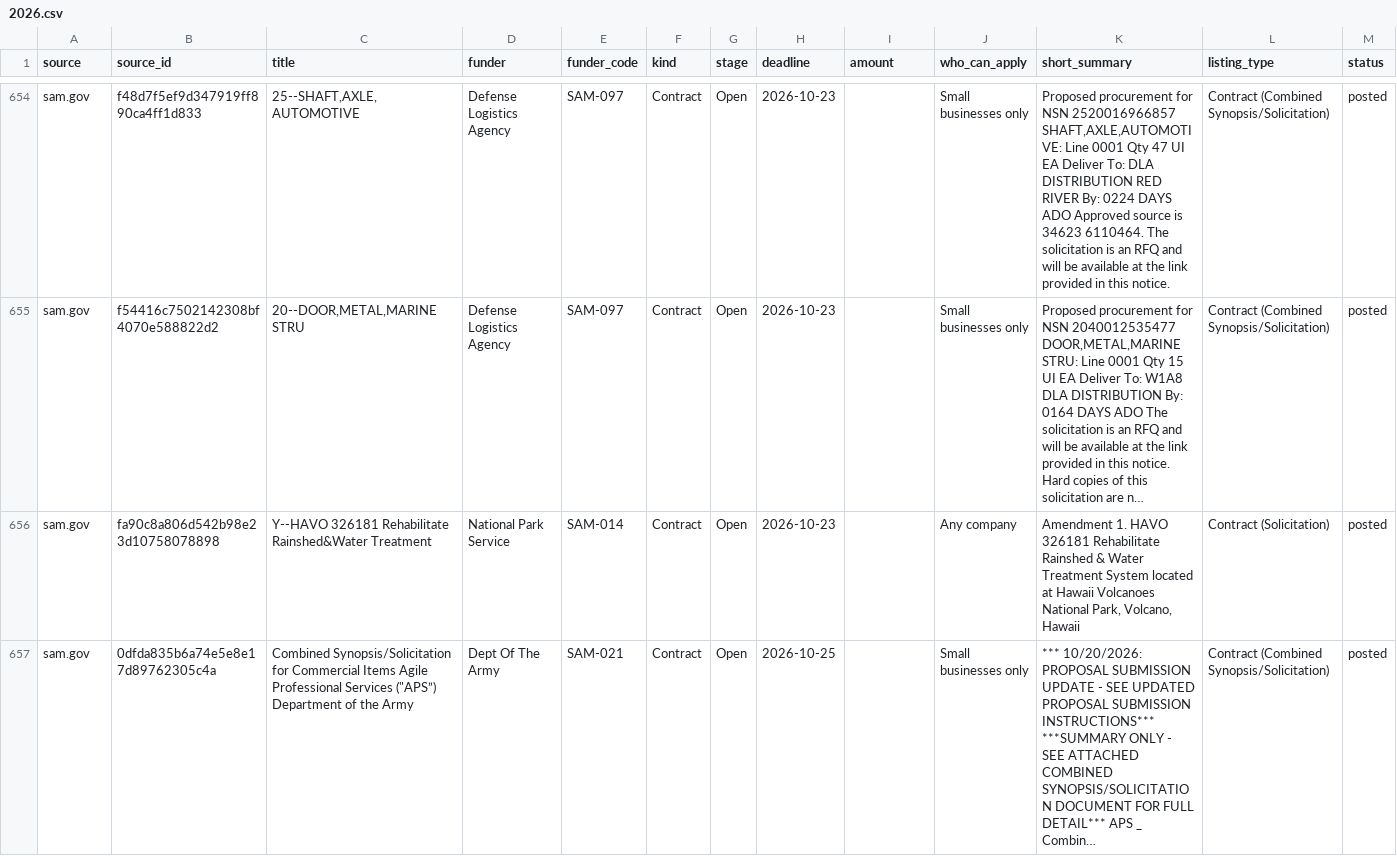
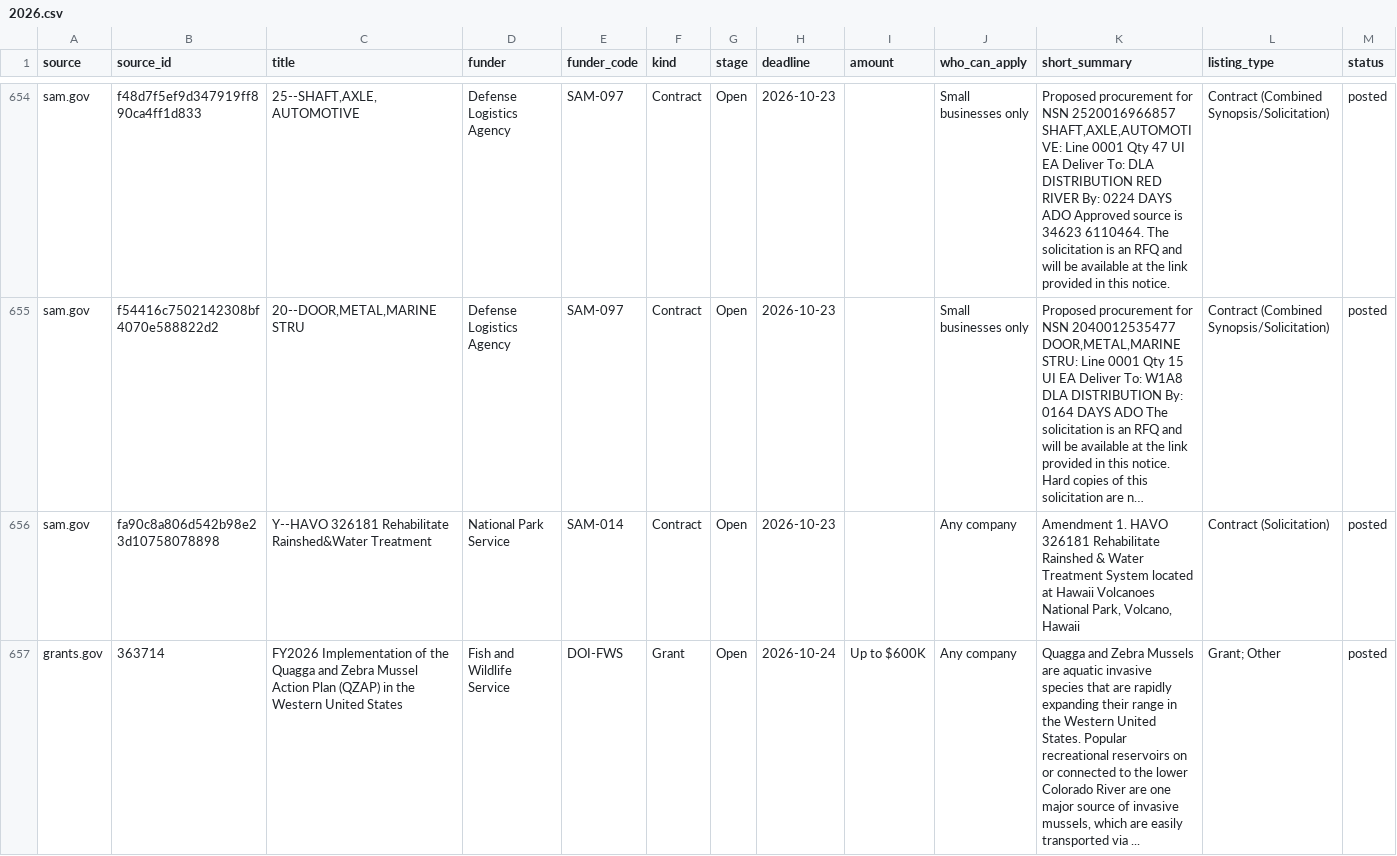
Before and after one commit to gauravshikhargandhi-web/glia-funding-tracker, a CSV file: data/archive/2026.csv, drawn as a sheet; only a part is shown, gaps mark what is left out; the shorter side is filled out with more unchanged rows; long unchanged cells end in …; rows hold the shown columns only; the diff covers the shown part only; the diff names each change by its address in the sheet, - before the commit and + after, or states it on an @@ line.

```diff
--- a/data/archive/2026.csv
+++ b/data/archive/2026.csv
+row 657: grants.gov | 363714 | FY2026 Implementation of the Quagga and Zebra Mussel Action Plan (QZAP) in the Western United States | Fish and Wildlife Service | DOI-FWS | Grant | Open | 2026-10-24 | Up to $600K | Any company | Quagga and Zebra Mussels are aquatic invasive species that are rapidly expanding their range in the Western United States. Popular recreational reservoirs on or connected to the lower Colorado River are one major source of invasive mussels, which are easily transported via ... | Grant; Other | posted
```
Also changed, not shown: 2 added rows and 2 edited cells elsewhere in this file, data/filtered_out.csv, data/matches.csv, 3 other files.
